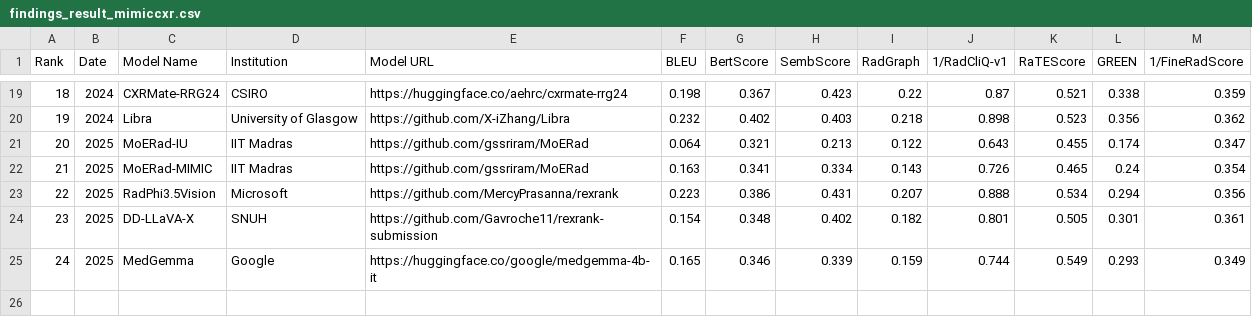
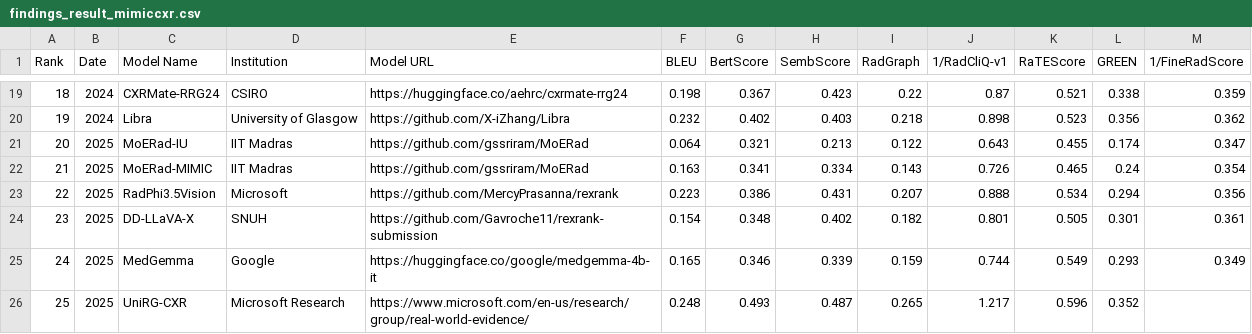
Before and after one commit to rajpurkarlab/ReXrank, a CSV file: results/findings_result_mimiccxr.csv, drawn as a sheet; only a part is shown, gaps mark what is left out; the diff names each change by its address in the sheet, - before the commit and + after, or states it on an @@ line.

```diff
--- a/results/findings_result_mimiccxr.csv
+++ b/results/findings_result_mimiccxr.csv
+row 26: 25 | 2025 | UniRG-CXR | Microsoft Research | https://www.microsoft.com/en-us/research/group/real-world-evidence/ | 0.248 | 0.493 | 0.487 | 0.265 | 1.217 | 0.596 | 0.352
```
Also changed, not shown: results/findings_result_chexpertplus.csv, results/findings_result_gradienthealth.csv, 14 other files.
